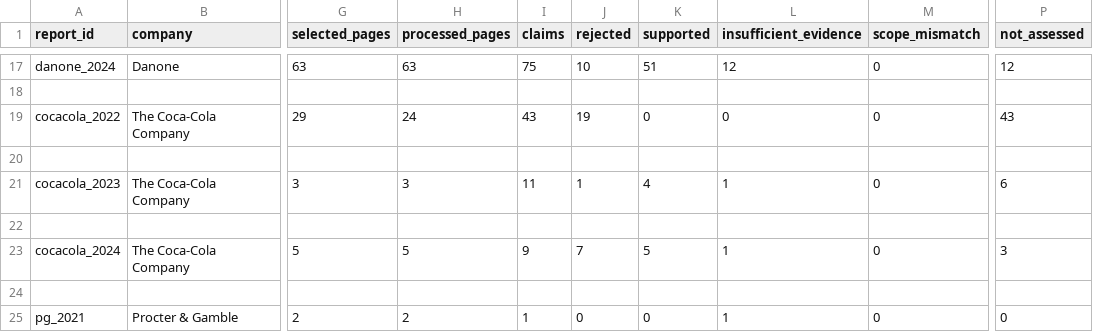
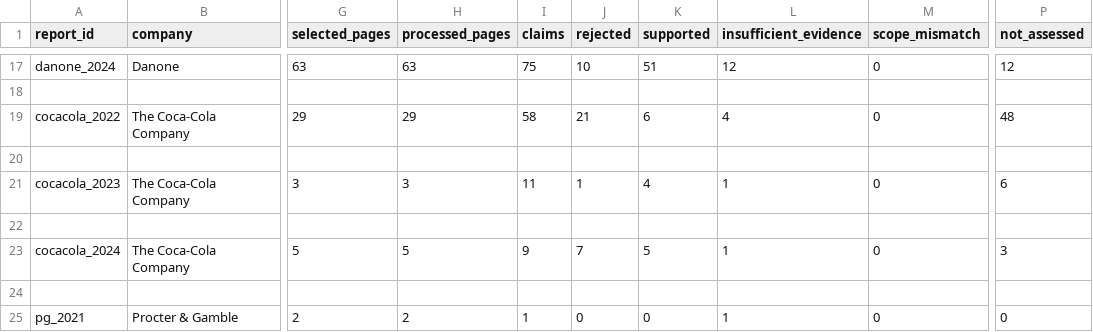
Before and after one commit to baohgk24411e-collab/AI-based-Solution, a CSV file: data/results/summary.csv, drawn as a sheet; only a part is shown, gaps mark what is left out; the diff names each change by its address in the sheet, - before the commit and + after, or states it on an @@ line.

Commit message:
Update corpus results and dashboard with cocacola_2022 assessments

```diff
--- a/data/results/summary.csv
+++ b/data/results/summary.csv
-H19 (processed_pages): 24
+H19 (processed_pages): 29
-I19 (claims): 43
+I19 (claims): 58
-J19 (rejected): 19
+J19 (rejected): 21
-K19 (supported): 0
+K19 (supported): 6
-L19 (insufficient_evidence): 0
+L19 (insufficient_evidence): 4
-P19 (not_assessed): 43
+P19 (not_assessed): 48
```
Also changed, not shown: 21 other files.
